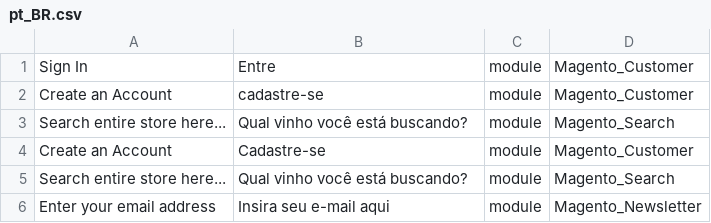
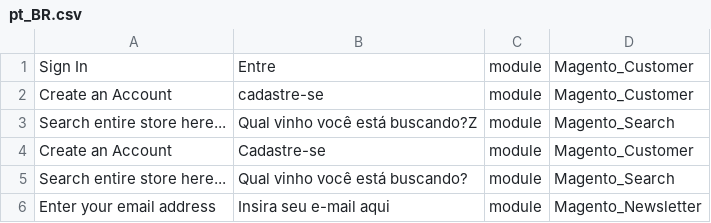
Before and after one commit to hyagobezerra001/ProjetoFinal-Grupo2, a CSV file: app/design/frontend/Webjump/theme-wine/i18n/pt_BR.csv, drawn as a sheet.

```diff
--- a/app/design/frontend/Webjump/theme-wine/i18n/pt_BR.csv
+++ b/app/design/frontend/Webjump/theme-wine/i18n/pt_BR.csv
@@ -2,3 +2,3 @@
 "Create an Account","cadastre-se",module,Magento_Customer
-"Search entire store here...","Qual vinho você está buscando?",module,Magento_Search
+"Search entire store here...","Qual vinho você está buscando?Z",module,Magento_Search
 "Create an Account","Cadastre-se",module,Magento_Customer
```
Also changed, not shown: app/design/frontend/Webjump/theme-fashion/i18n/pt_BR.csv, 1 other file.
